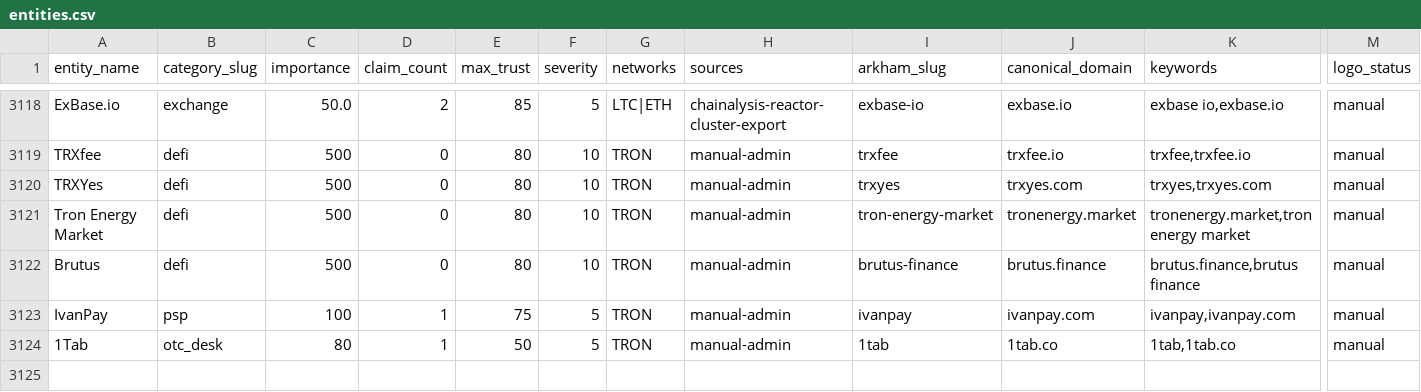
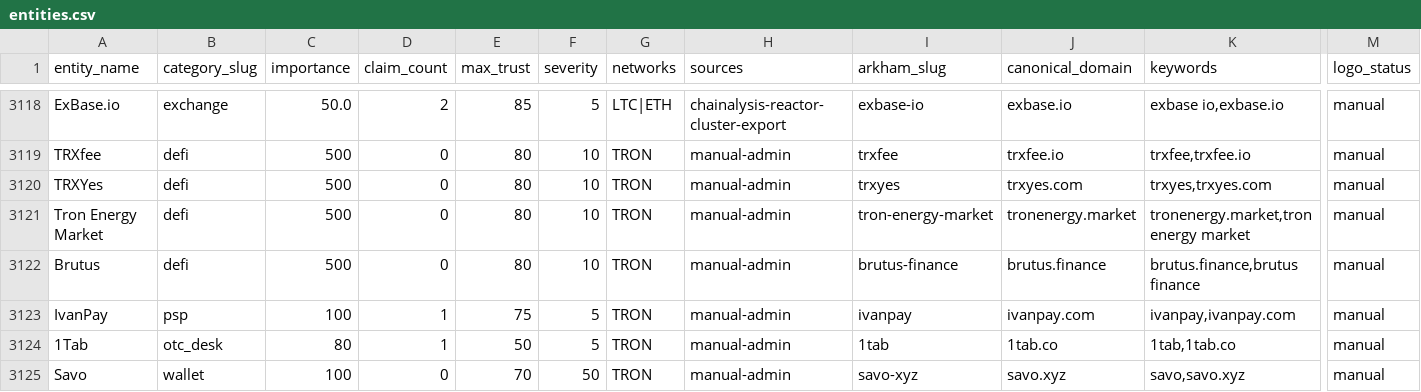
Before and after one commit to maslovsa/kyt-entity-registry, a CSV file: entities.csv, drawn as a sheet; only a part is shown, gaps mark what is left out; rows hold the shown columns only; the diff names each change by its address in the sheet, - before the commit and + after, or states it on an @@ line.

Commit message:
feat(wallet): add Savo entity + logo

```diff
--- a/entities.csv
+++ b/entities.csv
+row 3125: Savo | wallet | 100 | 0 | 70 | 50 | TRON | manual-admin | savo-xyz | savo.xyz | savo,savo.xyz | manual
```
Also changed, not shown: 2 other files.
